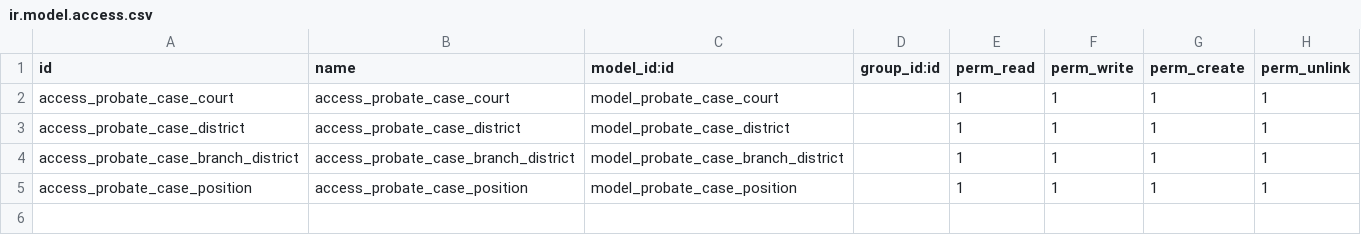
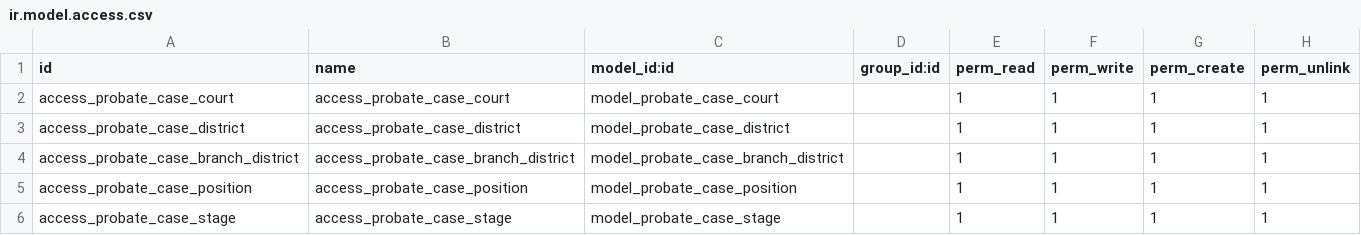
Before and after one commit to bhadawi404/custom_addons_v16, a CSV file: porbate_case_management/security/ir.model.access.csv, drawn as a sheet; the diff names each change by its address in the sheet, - before the commit and + after, or states it on an @@ line.

Commit message:
feat : feature stage

```diff
--- a/porbate_case_management/security/ir.model.access.csv
+++ b/porbate_case_management/security/ir.model.access.csv
+row 6: access_probate_case_stage | access_probate_case_stage | model_probate_case_stage |  | 1 | 1 | 1 | 1
```
Also changed, not shown: 6 other files.
